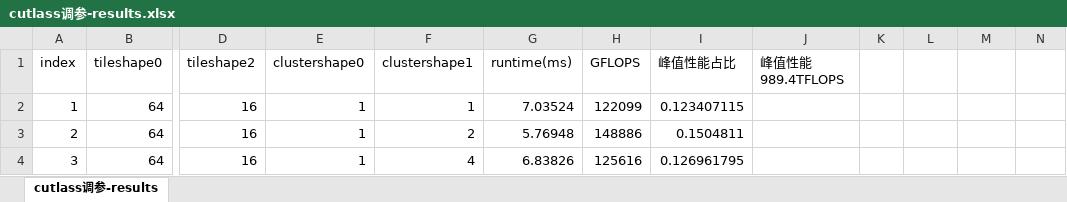
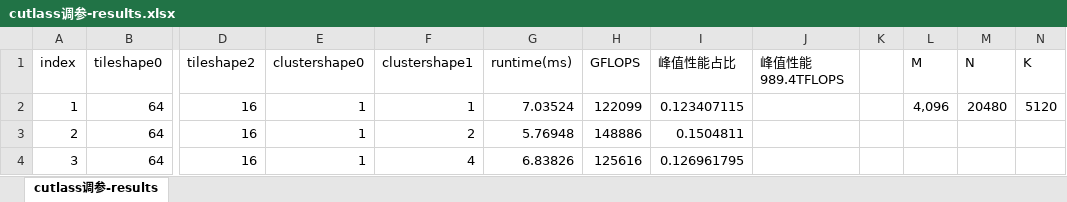
Before and after one commit to ziyuhuang123/dataflow_code, an Excel workbook: weekly_report/0730汇报/cutlass调参-results.xlsx, sheet cutlass调参-results, drawn as a sheet; only a part is shown, gaps mark what is left out; values as stored, in another font and other column widths than the file's, no borders; the diff names each change by its address in the sheet, - before the commit and + after, or states it on an @@ line.

Commit message:
0808 cutlass-temporal first edition ok

```diff
--- a/weekly_report/0730汇报/cutlass调参-results.xlsx (sheet cutlass调参-results)
+++ b/weekly_report/0730汇报/cutlass调参-results.xlsx (sheet cutlass调参-results)
-L1: (empty)
+L1: M
-M1: (empty)
+M1: N
-N1: (empty)
+N1: K
-L2 (M): (empty)
+L2 (M): 4,096
-M2 (N): (empty)
+M2 (N): 20480
-N2 (K): (empty)
+N2 (K): 5120
```
Also changed, not shown: 3 other files.
